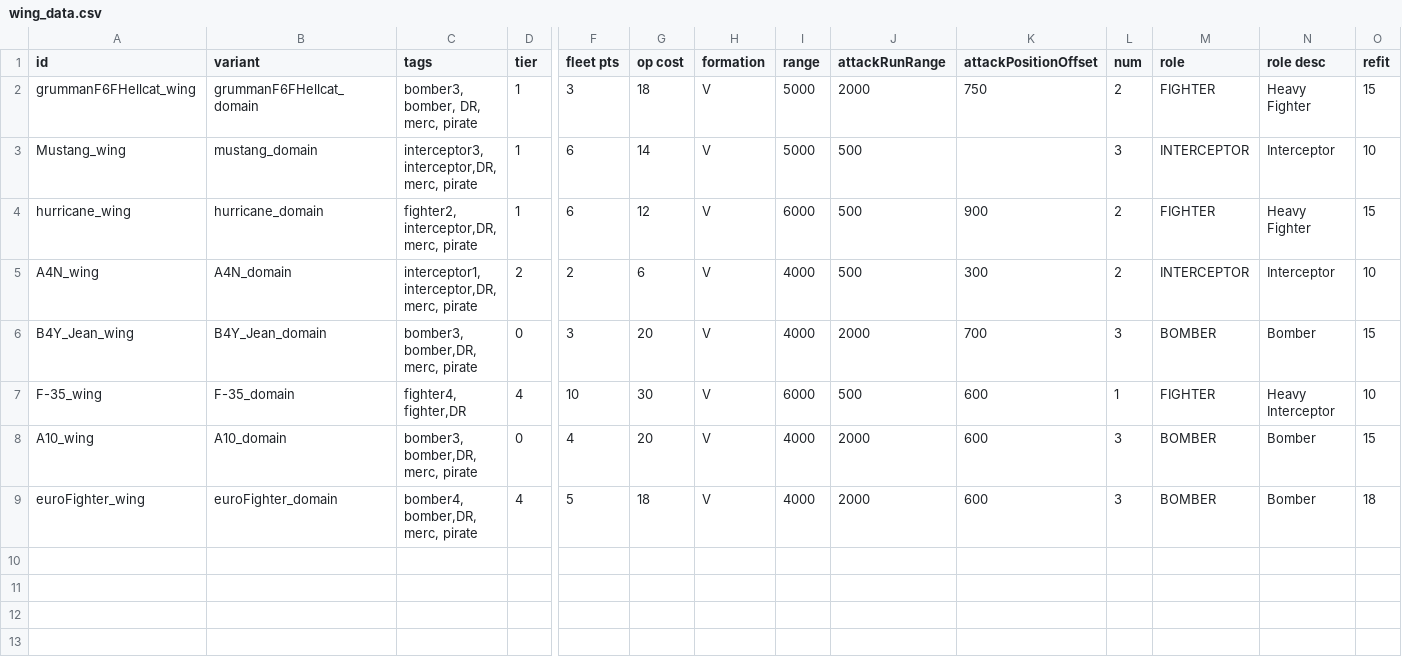
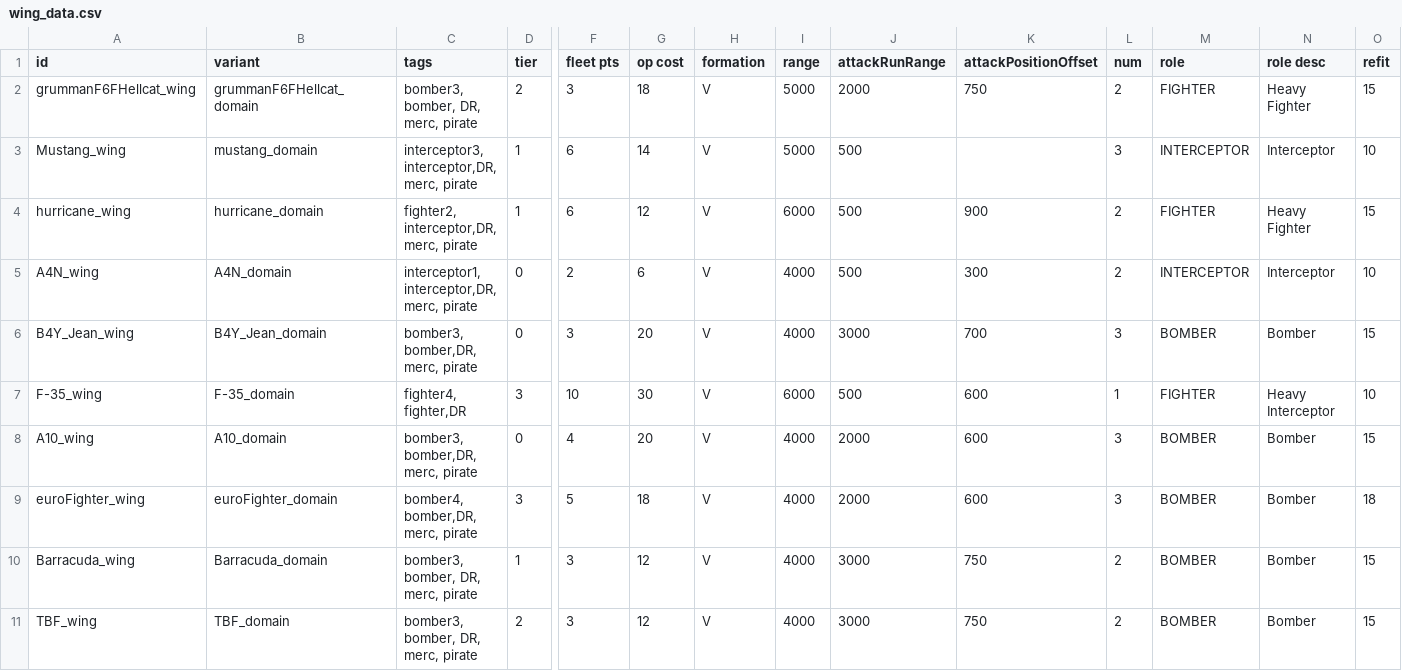
Before and after one commit to bryceOctovioOstrem/domainReformed, a CSV file: data/hulls/wing_data.csv, drawn as a sheet; only a part is shown, gaps mark what is left out; rows hold the shown columns only; the diff names each change by its address in the sheet, - before the commit and + after, or states it on an @@ line.

Commit message:
BARRACUDA AND TBF

```diff
--- a/data/hulls/wing_data.csv
+++ b/data/hulls/wing_data.csv
-D2 (tier): 1
+D2 (tier): 2
-D5 (tier): 2
+D5 (tier): 0
-J6 (attackRunRange): 2000
+J6 (attackRunRange): 3000
-D7 (tier): 4
+D7 (tier): 3
-D9 (tier): 4
+D9 (tier): 3
+row 10: Barracuda_wing | Barracuda_domain | bomber3, bomber, DR, merc, pirate | 1 | 3 | 12 | V | 4000 | 3000 | 750 | 2 | BOMBER | Bomber | 15
+row 11: TBF_wing | TBF_domain | bomber3, bomber, DR, merc, pirate | 2 | 3 | 12 | V | 4000 | 3000 | 750 | 2 | BOMBER | Bomber | 15
```
Also changed, not shown: data/hulls/ship_data.csv, data/weapons/weapon_data.csv, 13 other files.
